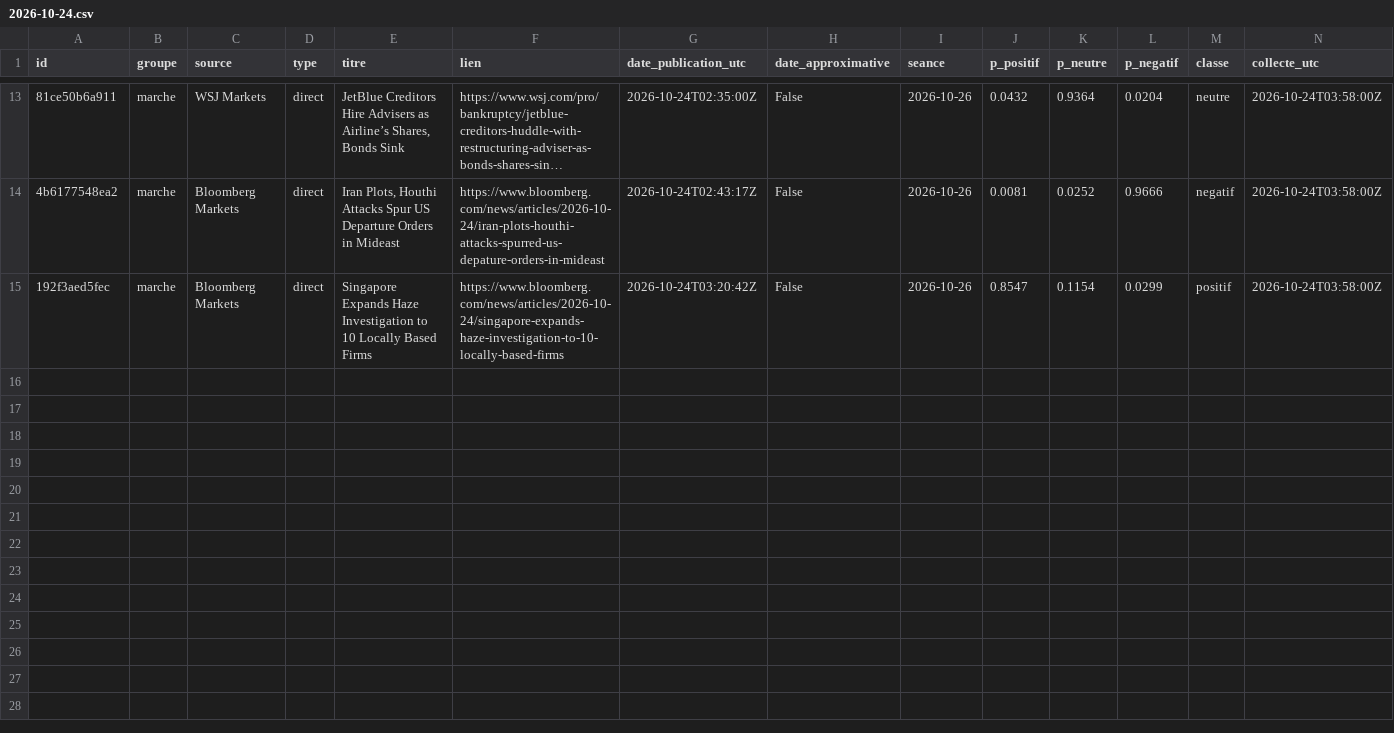
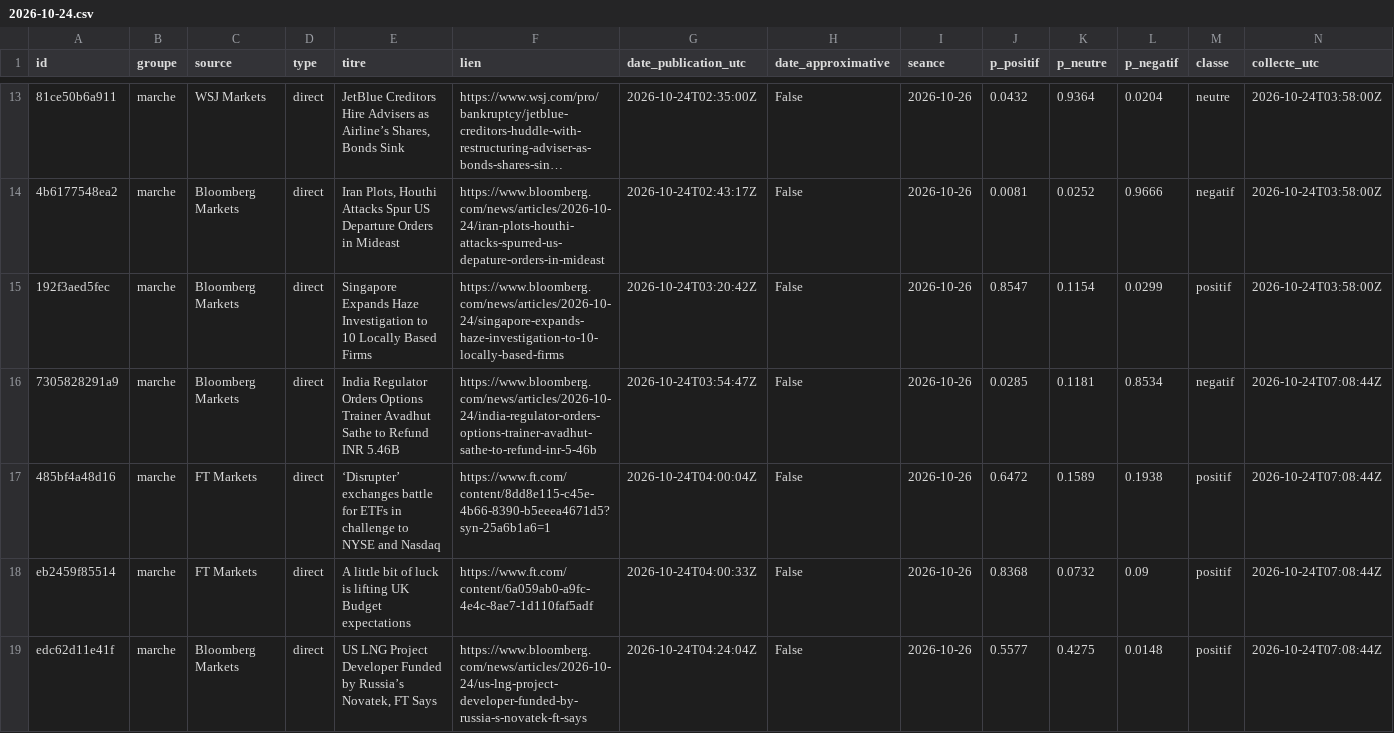
Before and after one commit to Gaaabbb444/contrepoint, a CSV file: data/titres/2026/10/2026-10-24.csv, drawn as a sheet; only a part is shown, gaps mark what is left out; long unchanged cells end in …; the diff covers the shown part only; the diff names each change by its address in the sheet, - before the commit and + after, or states it on an @@ line.

```diff
--- a/data/titres/2026/10/2026-10-24.csv
+++ b/data/titres/2026/10/2026-10-24.csv
+row 16: 7305828291a9 | marche | Bloomberg Markets | direct | India Regulator Orders Options Trainer Avadhut Sathe to Refund INR 5.46B | https://www.bloomberg.com/news/articles/2026-10-24/india-regulator-orders-options-trainer-avadhut-sathe-to-refund-inr-5-46b | 2026-10-24T03:54:47Z | False | 2026-10-26 | 0.0285 | 0.1181 | 0.8534 | negatif | 2026-10-24T07:08:44Z
+row 17: 485bf4a48d16 | marche | FT Markets | direct | ‘Disrupter’ exchanges battle for ETFs in challenge to NYSE and Nasdaq | https://www.ft.com/content/8dd8e115-c45e-4b66-8390-b5eeea4671d5?syn-25a6b1a6=1 | 2026-10-24T04:00:04Z | False | 2026-10-26 | 0.6472 | 0.1589 | 0.1938 | positif | 2026-10-24T07:08:44Z
+row 18: eb2459f85514 | marche | FT Markets | direct | A little bit of luck is lifting UK Budget expectations | https://www.ft.com/content/6a059ab0-a9fc-4e4c-8ae7-1d110faf5adf | 2026-10-24T04:00:33Z | False | 2026-10-26 | 0.8368 | 0.0732 | 0.09 | positif | 2026-10-24T07:08:44Z
+row 19: edc62d11e41f | marche | Bloomberg Markets | direct | US LNG Project Developer Funded by Russia’s Novatek, FT Says | https://www.bloomberg.com/news/articles/2026-10-24/us-lng-project-developer-funded-by-russia-s-novatek-ft-says | 2026-10-24T04:24:04Z | False | 2026-10-26 | 0.5577 | 0.4275 | 0.0148 | positif | 2026-10-24T07:08:44Z
```
Also changed, not shown: 4 added rows elsewhere in this file, data/journal_execution.csv, data/titres/2026/10/2026-10-23.csv.
